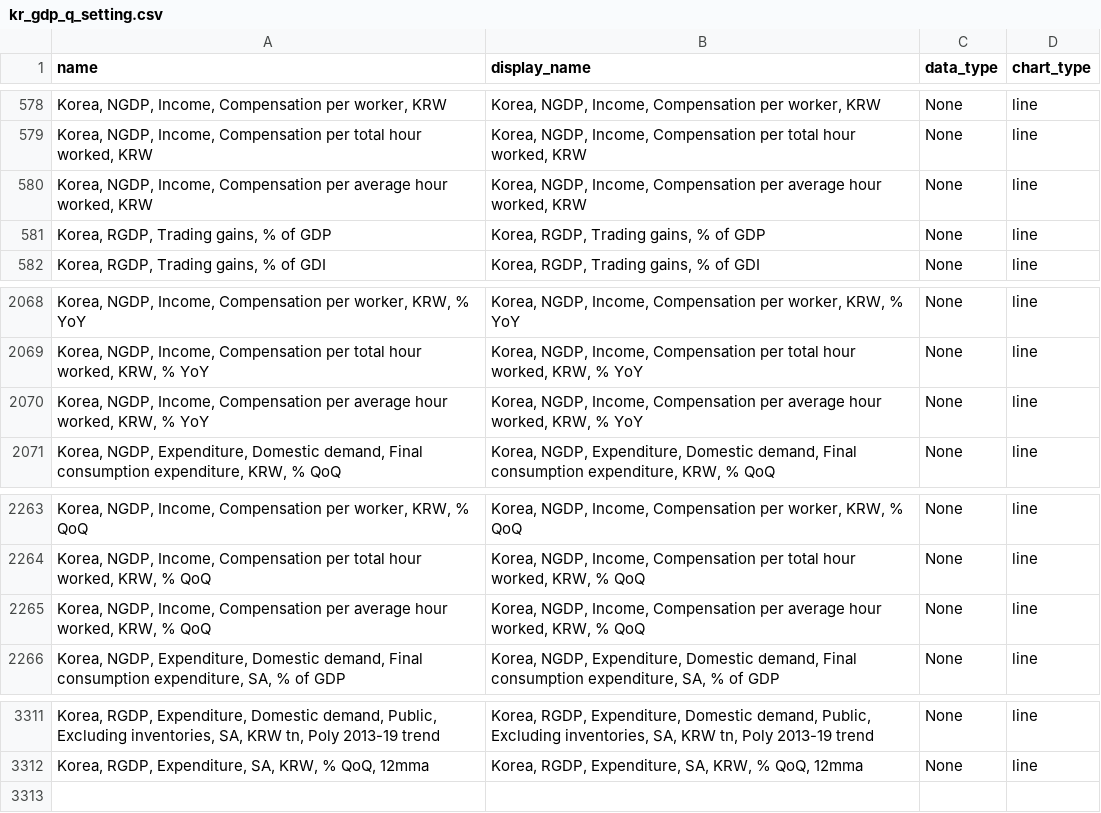
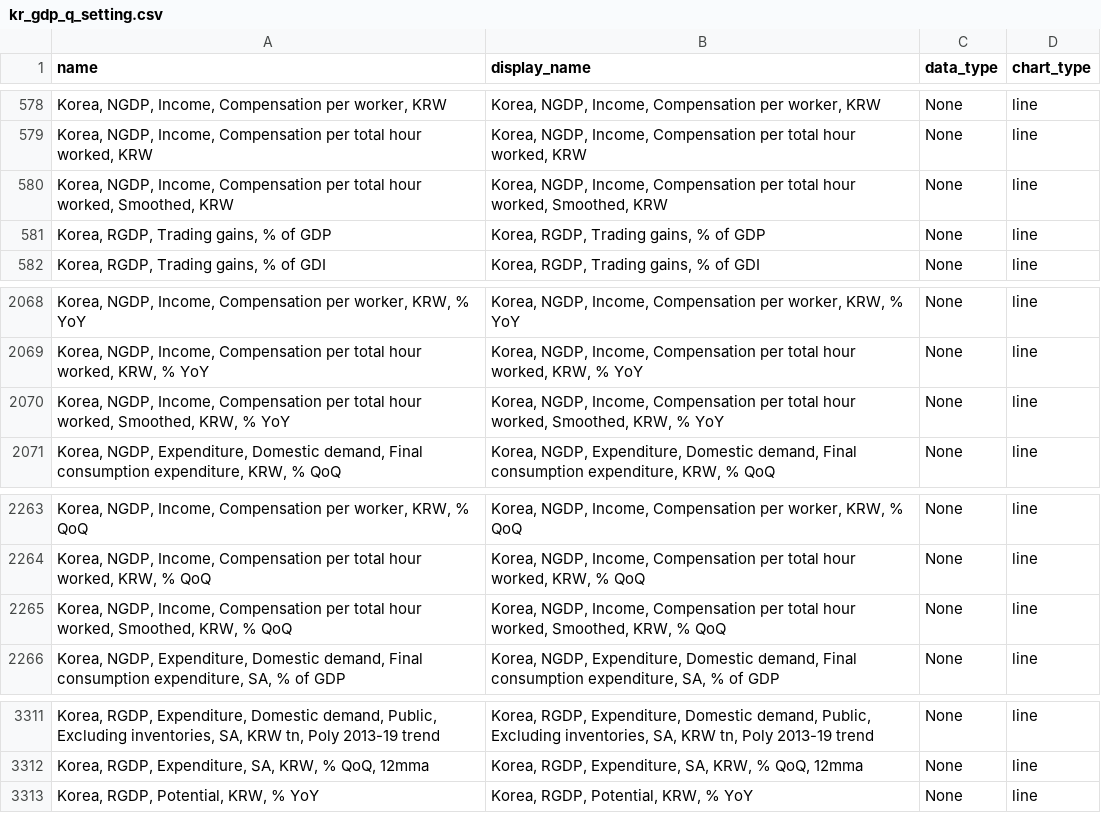
Before and after one commit to Paul-Edward-C/econ-db, a CSV file: app/db/kr/gdp/q/kr_gdp_q_setting.csv, drawn as a sheet; only a part is shown, gaps mark what is left out.

```diff
--- a/app/db/kr/gdp/q/kr_gdp_q_setting.csv
+++ b/app/db/kr/gdp/q/kr_gdp_q_setting.csv
@@ -579,3 +579,3 @@ name,display_name,data_type,chart_type
 "Korea, NGDP, Income, Compensation per total hour worked, KRW","Korea, NGDP, Income, Compensation per total hour worked, KRW",None,line
-"Korea, NGDP, Income, Compensation per average hour worked, KRW","Korea, NGDP, Income, Compensation per average hour worked, KRW",None,line
+"Korea, NGDP, Income, Compensation per total hour worked, Smoothed, KRW","Korea, NGDP, Income, Compensation per total hour worked, Smoothed, KRW",None,line
 "Korea, RGDP, Trading gains, % of GDP","Korea, RGDP, Trading gains, % of GDP",None,line
@@ -2069,3 +2069,3 @@ name,display_name,data_type,chart_type
 "Korea, NGDP, Income, Compensation per total hour worked, KRW, % YoY","Korea, NGDP, Income, Compensation per total hour worked, KRW, % YoY",None,line
-"Korea, NGDP, Income, Compensation per average hour worked, KRW, % YoY","Korea, NGDP, Income, Compensation per average hour worked, KRW, % YoY",None,line
+"Korea, NGDP, Income, Compensation per total hour worked, Smoothed, KRW, % YoY","Korea, NGDP, Income, Compensation per total hour worked, Smoothed, KRW, % YoY",None,line
 "Korea, NGDP, Expenditure, Domestic demand, Final consumption expenditure, KRW, % QoQ","Korea, NGDP, Expenditure, Domestic demand, Final consumption expenditure, KRW, % QoQ",None,line
@@ -2264,3 +2264,3 @@ name,display_name,data_type,chart_type
 "Korea, NGDP, Income, Compensation per total hour worked, KRW, % QoQ","Korea, NGDP, Income, Compensation per total hour worked, KRW, % QoQ",None,line
-"Korea, NGDP, Income, Compensation per average hour worked, KRW, % QoQ","Korea, NGDP, Income, Compensation per average hour worked, KRW, % QoQ",None,line
+"Korea, NGDP, Income, Compensation per total hour worked, Smoothed, KRW, % QoQ","Korea, NGDP, Income, Compensation per total hour worked, Smoothed, KRW, % QoQ",None,line
 "Korea, NGDP, Expenditure, Domestic demand, Final consumption expenditure, SA, % of GDP","Korea, NGDP, Expenditure, Domestic demand, Final consumption expenditure, SA, % of GDP",None,line
@@ -3312 +3312,2 @@ name,display_name,data_type,chart_type
 "Korea, RGDP, Expenditure, SA, KRW, % QoQ, 12mma","Korea, RGDP, Expenditure, SA, KRW, % QoQ, 12mma",None,line
+"Korea, RGDP, Potential, KRW, % YoY","Korea, RGDP, Potential, KRW, % YoY",None,line
```
Also changed, not shown: app/db/cn/sentiment/m/cn_sentiment_m_setting.csv, app/db/jp/gdp/q/jp_gdp_q_setting.csv, 18 other files.
